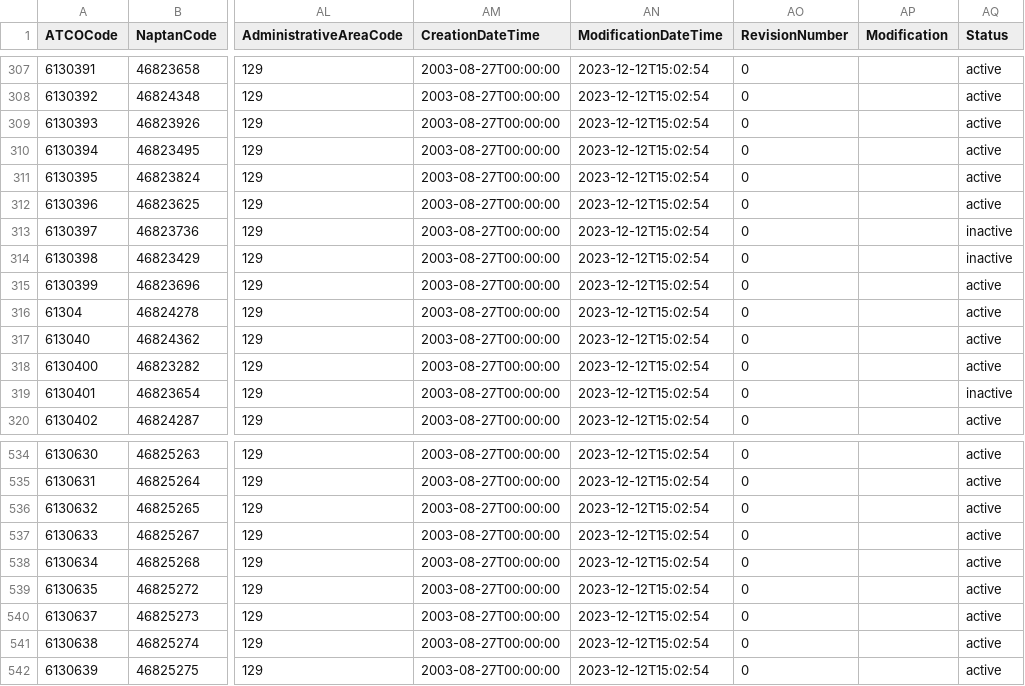
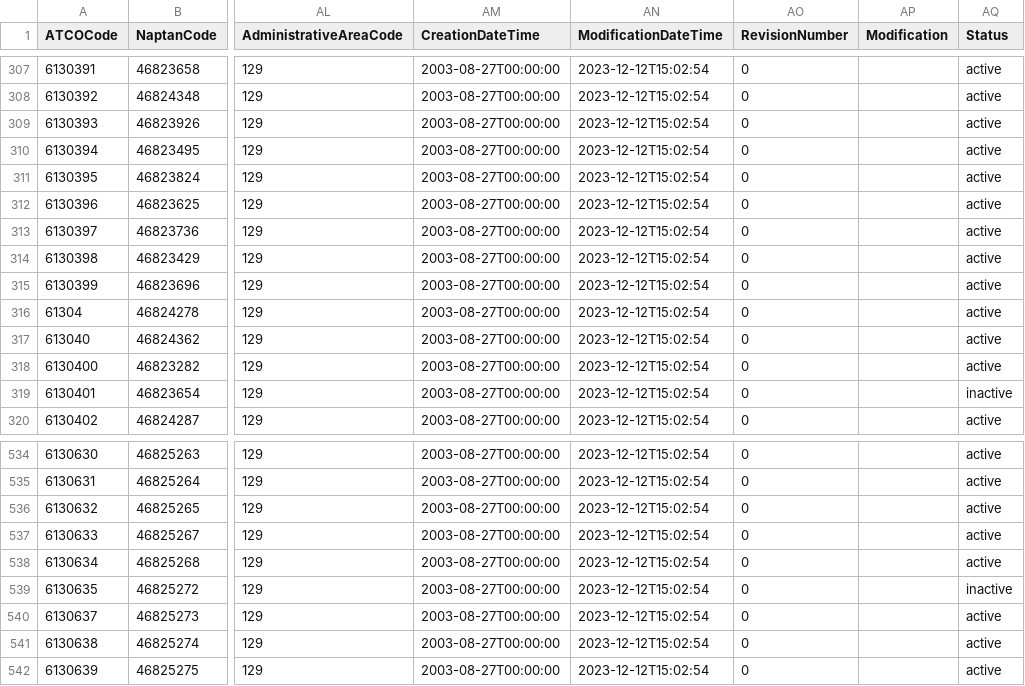
Before and after one commit to ldjb/naptan-nptg-history, a CSV file: 613Stops.csv, drawn as a sheet; only a part is shown, gaps mark what is left out; the diff names each change by its address in the sheet, - before the commit and + after, or states it on an @@ line.

```diff
--- a/613Stops.csv
+++ b/613Stops.csv
-AQ313:AQ314 (Status): inactive
+AQ313:AQ314 (Status): active
-AQ539 (Status): active
+AQ539 (Status): inactive
```
Also changed, not shown: 6 other files.
